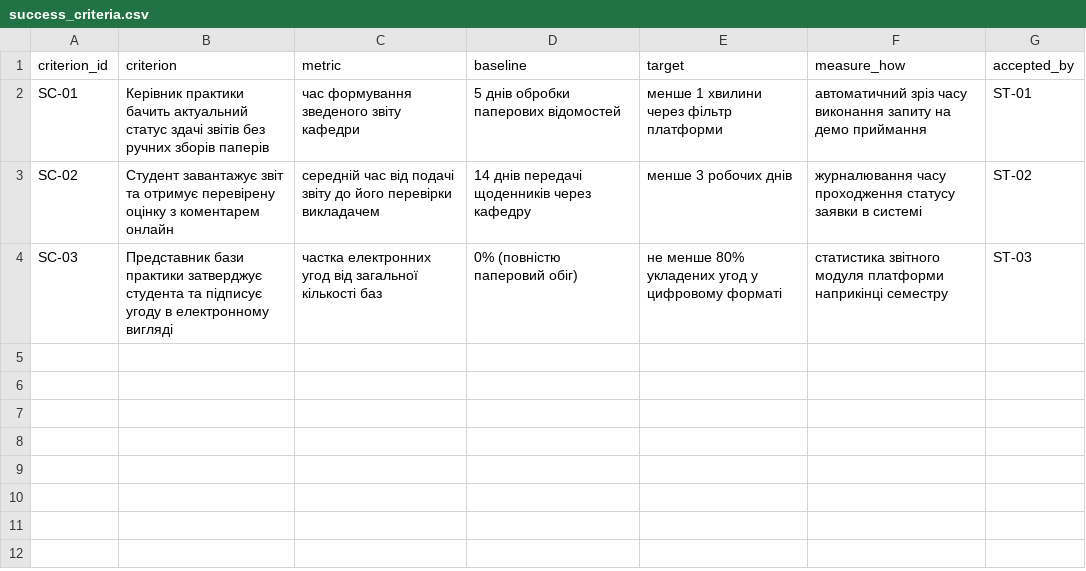
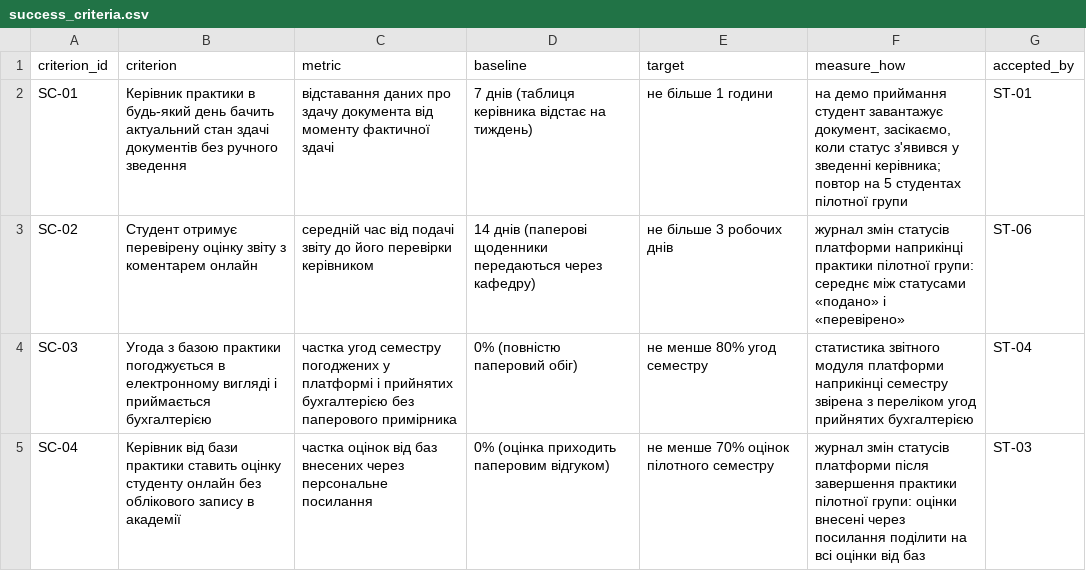
Before and after one commit to PRTSK557/pm-2026-kn43-protsiuk, a CSV file: lr05_charter/success_criteria.csv, drawn as a sheet.

```diff
--- a/lr05_charter/success_criteria.csv
+++ b/lr05_charter/success_criteria.csv
@@ -1,4 +1,5 @@
 criterion_id,criterion,metric,baseline,target,measure_how,accepted_by
-SC-01,Керівник практики бачить актуальний статус здачі звітів без ручних зборів паперів,час формування зведеного звіту кафедри,5 днів обробки паперових відомостей,менше 1 хвилини через фільтр платформи,автоматичний зріз часу виконання запиту на демо приймання,ST-01
-SC-02,Студент завантажує звіт та отримує перевірену оцінку з коментарем онлайн,середній час від подачі звіту до його перевірки викладачем,14 днів передачі щоденників через кафедру,менше 3 робочих днів,журналювання часу проходження статусу заявки в системі,ST-02
-SC-03,Представник бази практики затверджує студента та підписує угоду в електронному вигляді,частка електронних угод від загальної кількості баз,0% (повністю паперовий обіг),не менше 80% укладених угод у цифровому форматі,статистика звітного модуля платформи наприкінці семестру,ST-03
+SC-01,Керівник практики в будь-який день бачить актуальний стан здачі документів без ручного зведення,відставання даних про здачу документа від моменту фактичної здачі,7 днів (таблиця керівника відстає на тиждень),не більше 1 години,"на демо приймання студент завантажує документ, засікаємо, коли статус з'явився у зведенні керівника; повтор на 5 студентах пілотної групи",ST-01
+SC-02,Студент отримує перевірену оцінку звіту з коментарем онлайн,середній час від подачі звіту до його перевірки керівником,14 днів (паперові щоденники передаються через кафедру),не більше 3 робочих днів,журнал змін статусів платформи наприкінці практики пілотної групи: середнє між статусами «подано» і «перевірено»,ST-06
+SC-03,Угода з базою практики погоджується в електронному вигляді і приймається бухгалтерією,частка угод семестру погоджених у платформі і прийнятих бухгалтерією без паперового примірника,0% (повністю паперовий обіг),не менше 80% угод семестру,статистика звітного модуля платформи наприкінці семестру звірена з переліком угод прийнятих бухгалтерією,ST-04
+SC-04,Керівник від бази практики ставить оцінку студенту онлайн без облікового запису в академії,частка оцінок від баз внесених через персональне посилання,0% (оцінка приходить паперовим відгуком),не менше 70% оцінок пілотного семестру,журнал змін статусів платформи після завершення практики пілотної групи: оцінки внесені через посилання поділити на всі оцінки від баз,ST-03
```
Also changed, not shown: lr05_charter/stakeholders.csv, 2 other files.
